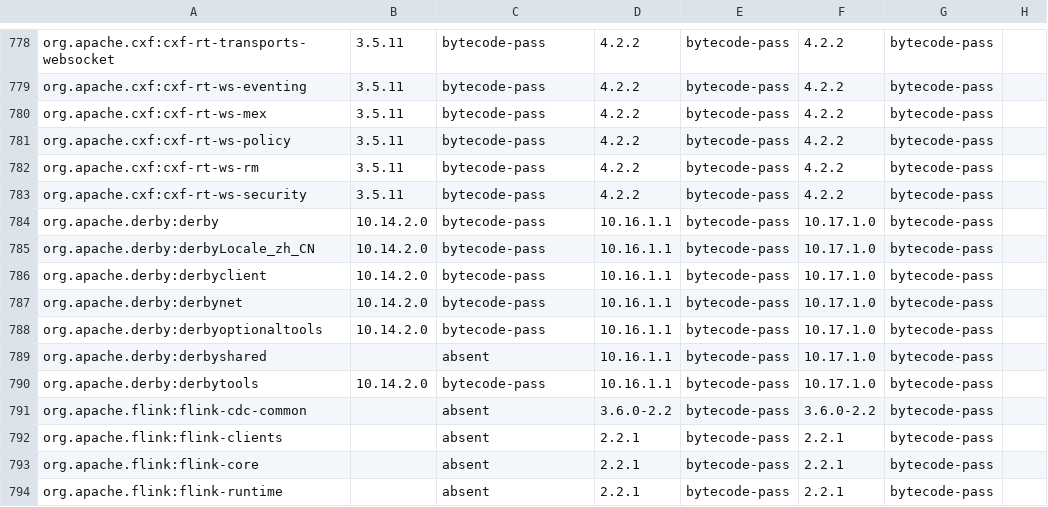
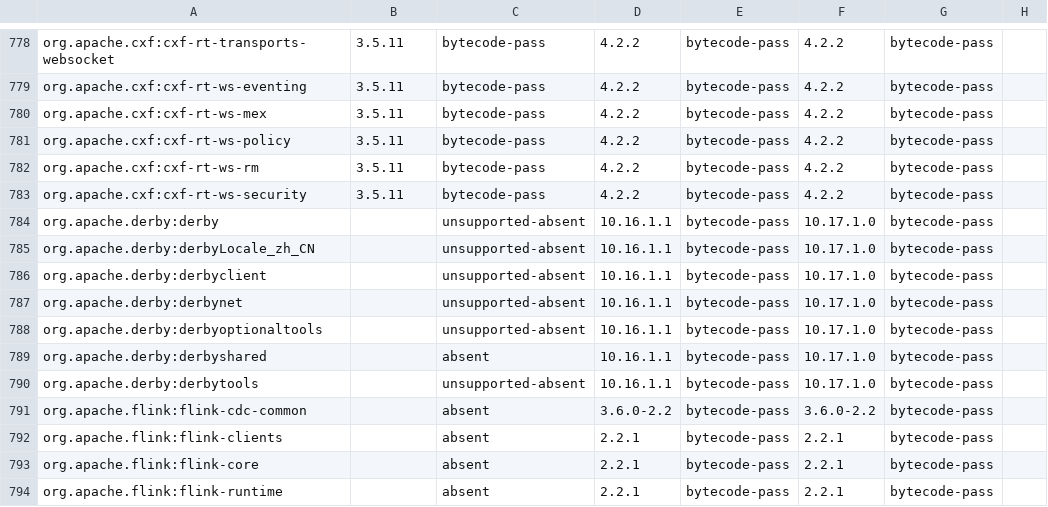
Before and after one commit to ddd-4-java/ddd4j, a CSV file: config/dependencies/component-matrix.csv, drawn as a sheet; only a part is shown, gaps mark what is left out.

Commit message:
fix(deps): stop managing unsupported JDK 8 Derby releases

```diff
--- a/config/dependencies/component-matrix.csv
+++ b/config/dependencies/component-matrix.csv
@@ -783,9 +783,9 @@ org.apache.cxf:cxf-rt-ws-rm,3.5.11,bytecode-pass,4.2.2,bytecode-pass,4.2.2,bytec
 org.apache.cxf:cxf-rt-ws-security,3.5.11,bytecode-pass,4.2.2,bytecode-pass,4.2.2,bytecode-pass,
-org.apache.derby:derby,10.14.2.0,bytecode-pass,10.16.1.1,bytecode-pass,10.17.1.0,bytecode-pass,
-org.apache.derby:derbyLocale_zh_CN,10.14.2.0,bytecode-pass,10.16.1.1,bytecode-pass,10.17.1.0,bytecode-pass,
-org.apache.derby:derbyclient,10.14.2.0,bytecode-pass,10.16.1.1,bytecode-pass,10.17.1.0,bytecode-pass,
-org.apache.derby:derbynet,10.14.2.0,bytecode-pass,10.16.1.1,bytecode-pass,10.17.1.0,bytecode-pass,
-org.apache.derby:derbyoptionaltools,10.14.2.0,bytecode-pass,10.16.1.1,bytecode-pass,10.17.1.0,bytecode-pass,
+org.apache.derby:derby,,unsupported-absent,10.16.1.1,bytecode-pass,10.17.1.0,bytecode-pass,
+org.apache.derby:derbyLocale_zh_CN,,unsupported-absent,10.16.1.1,bytecode-pass,10.17.1.0,bytecode-pass,
+org.apache.derby:derbyclient,,unsupported-absent,10.16.1.1,bytecode-pass,10.17.1.0,bytecode-pass,
+org.apache.derby:derbynet,,unsupported-absent,10.16.1.1,bytecode-pass,10.17.1.0,bytecode-pass,
+org.apache.derby:derbyoptionaltools,,unsupported-absent,10.16.1.1,bytecode-pass,10.17.1.0,bytecode-pass,
 org.apache.derby:derbyshared,,absent,10.16.1.1,bytecode-pass,10.17.1.0,bytecode-pass,
-org.apache.derby:derbytools,10.14.2.0,bytecode-pass,10.16.1.1,bytecode-pass,10.17.1.0,bytecode-pass,
+org.apache.derby:derbytools,,unsupported-absent,10.16.1.1,bytecode-pass,10.17.1.0,bytecode-pass,
 org.apache.flink:flink-cdc-common,,absent,3.6.0-2.2,bytecode-pass,3.6.0-2.2,bytecode-pass,
```
Also changed, not shown: 3 other files.
